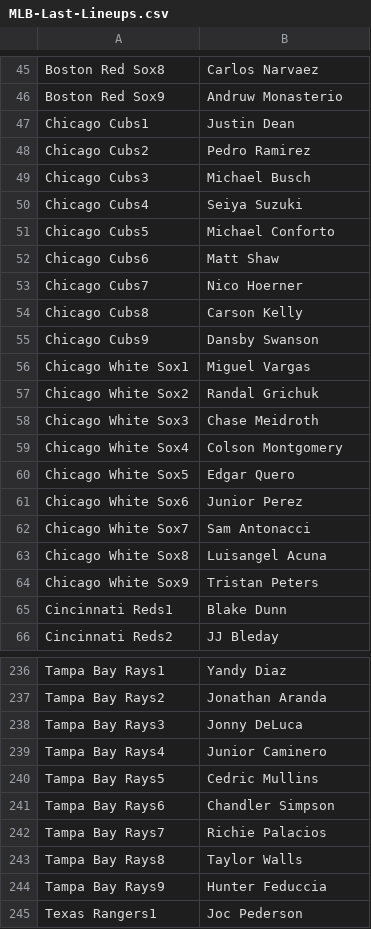
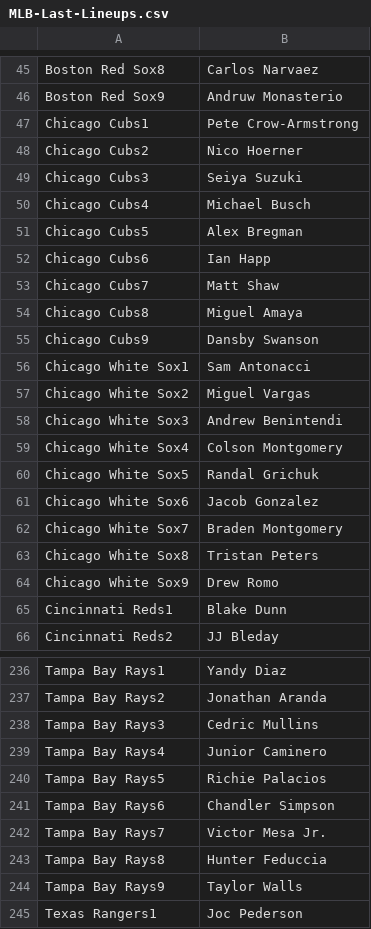
Before and after one commit to jack-simon4/jacks-models, a CSV file: src/assets/MLB-Last-Lineups.csv, drawn as a sheet; only a part is shown, gaps mark what is left out; the diff covers the shown part only.

```diff
--- a/src/assets/MLB-Last-Lineups.csv
+++ b/src/assets/MLB-Last-Lineups.csv
@@ -46,20 +46,20 @@ Boston Red Sox8,Carlos Narvaez
 Boston Red Sox9,Andruw Monasterio
-Chicago Cubs1,Justin Dean
-Chicago Cubs2,Pedro Ramirez
-Chicago Cubs3,Michael Busch
-Chicago Cubs4,Seiya Suzuki
-Chicago Cubs5,Michael Conforto
-Chicago Cubs6,Matt Shaw
-Chicago Cubs7,Nico Hoerner
-Chicago Cubs8,Carson Kelly
+Chicago Cubs1,Pete Crow-Armstrong
+Chicago Cubs2,Nico Hoerner
+Chicago Cubs3,Seiya Suzuki
+Chicago Cubs4,Michael Busch
+Chicago Cubs5,Alex Bregman
+Chicago Cubs6,Ian Happ
+Chicago Cubs7,Matt Shaw
+Chicago Cubs8,Miguel Amaya
 Chicago Cubs9,Dansby Swanson
-Chicago White Sox1,Miguel Vargas
-Chicago White Sox2,Randal Grichuk
-Chicago White Sox3,Chase Meidroth
+Chicago White Sox1,Sam Antonacci
+Chicago White Sox2,Miguel Vargas
+Chicago White Sox3,Andrew Benintendi
 Chicago White Sox4,Colson Montgomery
-Chicago White Sox5,Edgar Quero
-Chicago White Sox6,Junior Perez
-Chicago White Sox7,Sam Antonacci
-Chicago White Sox8,Luisangel Acuna
-Chicago White Sox9,Tristan Peters
+Chicago White Sox5,Randal Grichuk
+Chicago White Sox6,Jacob Gonzalez
+Chicago White Sox7,Braden Montgomery
+Chicago White Sox8,Tristan Peters
+Chicago White Sox9,Drew Romo
 Cincinnati Reds1,Blake Dunn
@@ -237,9 +237,9 @@ Tampa Bay Rays1,Yandy Diaz
 Tampa Bay Rays2,Jonathan Aranda
-Tampa Bay Rays3,Jonny DeLuca
+Tampa Bay Rays3,Cedric Mullins
 Tampa Bay Rays4,Junior Caminero
-Tampa Bay Rays5,Cedric Mullins
+Tampa Bay Rays5,Richie Palacios
 Tampa Bay Rays6,Chandler Simpson
-Tampa Bay Rays7,Richie Palacios
-Tampa Bay Rays8,Taylor Walls
-Tampa Bay Rays9,Hunter Feduccia
+Tampa Bay Rays7,Victor Mesa Jr.
+Tampa Bay Rays8,Hunter Feduccia
+Tampa Bay Rays9,Taylor Walls
 Texas Rangers1,Joc Pederson
```
Also changed, not shown: 15 edited cells elsewhere in this file, src/assets/MLB-Hitters.csv, src/assets/MLB-Lineups.csv, 3 other files.
